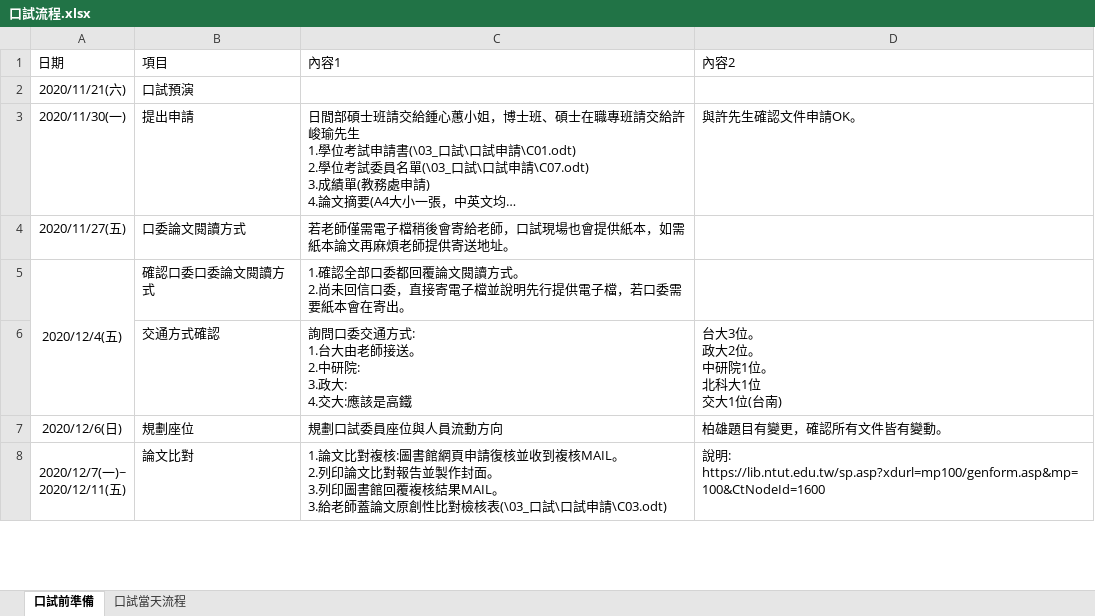
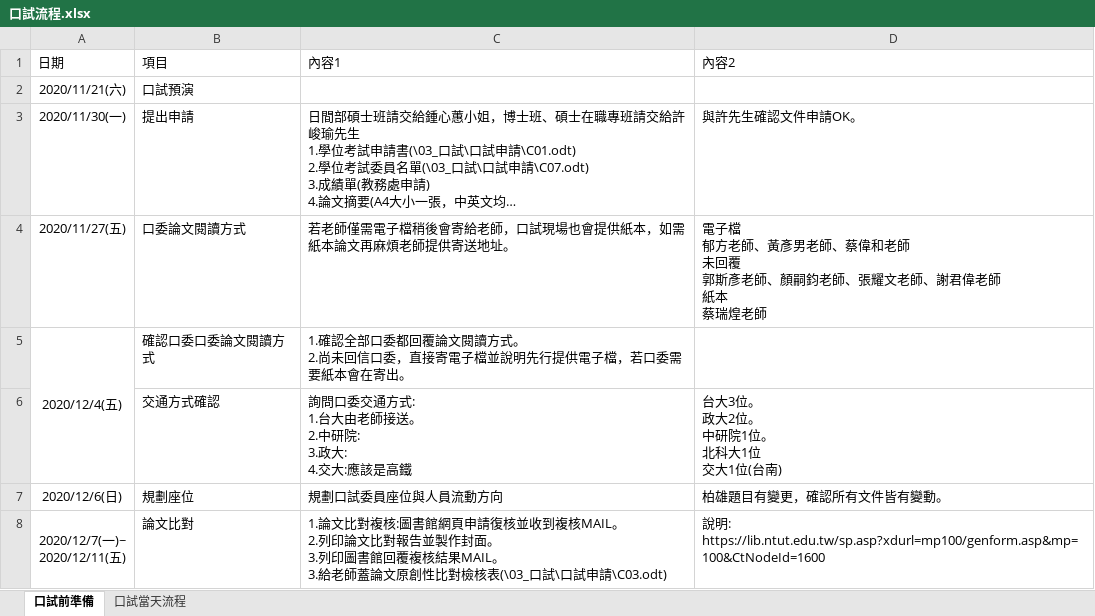
Before and after one commit to hrne/FINAL_REPORT, an Excel workbook: 03_口試/口試流程.xlsx, sheet 口試前準備, drawn as a sheet; only a part is shown; long unchanged cells end in …; values as stored, in another font and other column widths than the file's, no borders; ↵ is a line break in a cell; the diff names each change by its address in the sheet, - before the commit and + after, or states it on an @@ line.

```diff
--- a/03_口試/口試流程.xlsx (sheet 口試前準備)
+++ b/03_口試/口試流程.xlsx (sheet 口試前準備)
-D4 (內容2): (empty)
+D4 (內容2): 電子檔 ↵ 郁方老師、黃彥男老師、蔡偉和老師 ↵ 未回覆 ↵ 郭斯彥老師、顏嗣鈞老師、張耀文老師、謝君偉老師 ↵ 紙本 ↵ 蔡瑞煌老師
```
Also changed, not shown: 3 other files.
